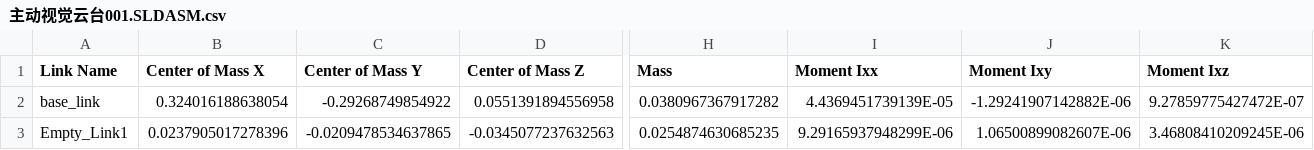
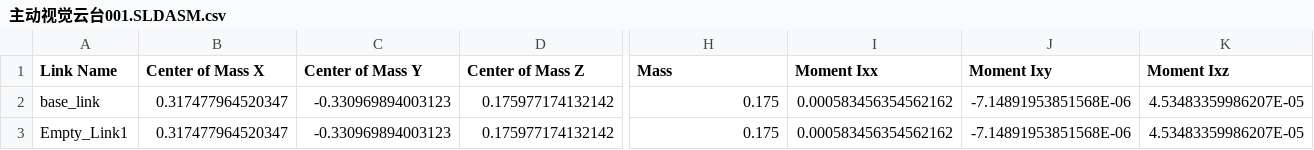
Before and after one commit to zc-xzc/updf_Robotic, a CSV file: 主动视觉云台001.SLDASM/urdf/主动视觉云台001.SLDASM.csv, drawn as a sheet; only a part is shown, gaps mark what is left out; the diff covers the shown part only; the diff names each change by its address in the sheet, - before the commit and + after, or states it on an @@ line.

```diff
--- a/主动视觉云台001.SLDASM/urdf/主动视觉云台001.SLDASM.csv
+++ b/主动视觉云台001.SLDASM/urdf/主动视觉云台001.SLDASM.csv
-B2 (Center of Mass X): 0.324016188638054
+B2 (Center of Mass X): 0.317477964520347
-C2 (Center of Mass Y): -0.29268749854922
+C2 (Center of Mass Y): -0.330969894003123
-D2 (Center of Mass Z): 0.0551391894556958
+D2 (Center of Mass Z): 0.175977174132142
-H2 (Mass): 0.0380967367917282
+H2 (Mass): 0.175
-I2 (Moment Ixx): 4.4369451739139E-05
+I2 (Moment Ixx): 0.000583456354562162
-J2 (Moment Ixy): -1.29241907142882E-06
+J2 (Moment Ixy): -7.14891953851568E-06
-K2 (Moment Ixz): 9.27859775427472E-07
+K2 (Moment Ixz): 4.53483359986207E-05
-B3 (Center of Mass X): 0.0237905017278396
+B3 (Center of Mass X): 0.317477964520347
-C3 (Center of Mass Y): -0.0209478534637865
+C3 (Center of Mass Y): -0.330969894003123
-D3 (Center of Mass Z): -0.0345077237632563
+D3 (Center of Mass Z): 0.175977174132142
-H3 (Mass): 0.0254874630685235
+H3 (Mass): 0.175
-I3 (Moment Ixx): 9.29165937948299E-06
+I3 (Moment Ixx): 0.000583456354562162
-J3 (Moment Ixy): 1.06500899082607E-06
+J3 (Moment Ixy): -7.14891953851568E-06
-K3 (Moment Ixz): 3.46808410209245E-06
+K3 (Moment Ixz): 4.53483359986207E-05
```
Also changed, not shown: 36 edited cells elsewhere in this file, 27 other files.
